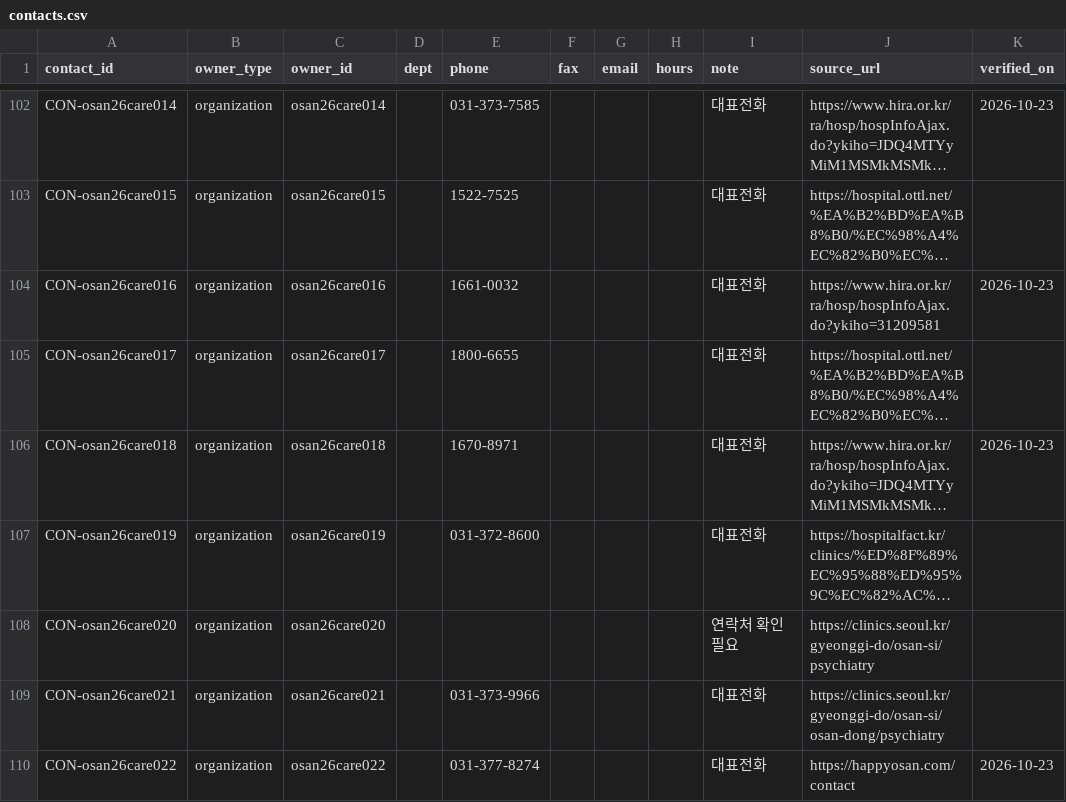
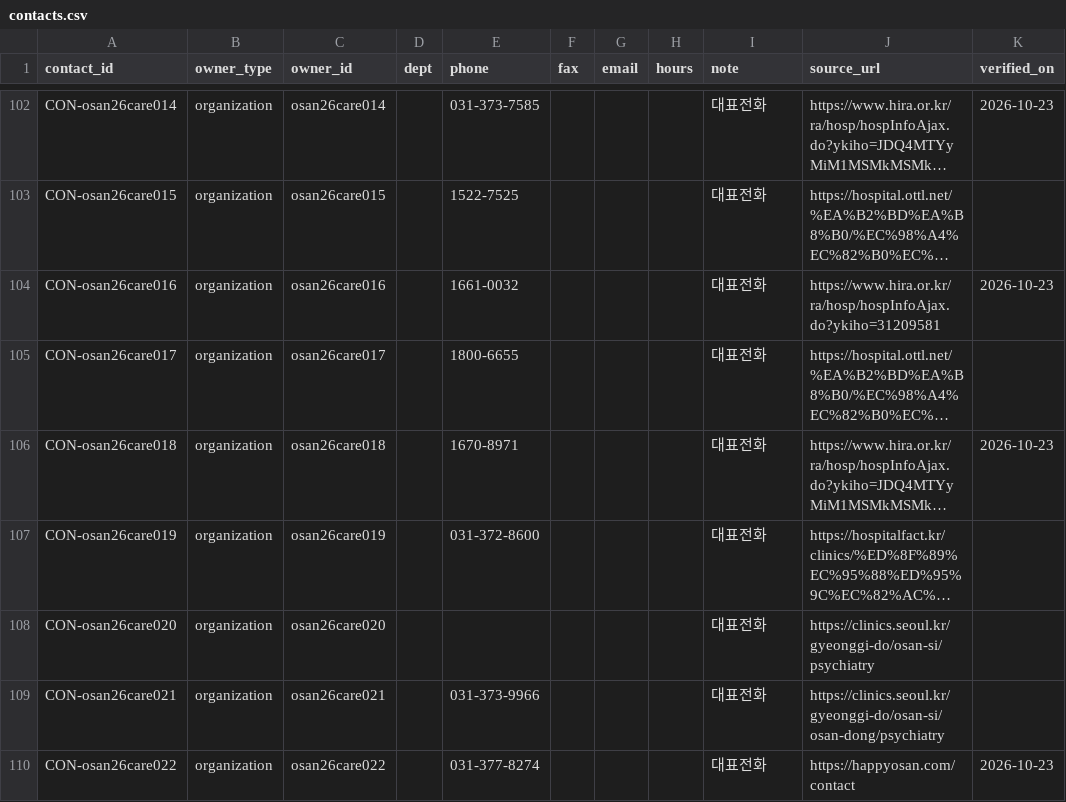
Before and after one commit to daily-jh/osansegyo-welfare-resources, a CSV file: data/contacts.csv, drawn as a sheet; only a part is shown, gaps mark what is left out; long unchanged cells end in …; the diff names each change by its address in the sheet, - before the commit and + after, or states it on an @@ line.

Commit message:
Preserve unresolved psychiatric hospital contact in primary contact schema

```diff
--- a/data/contacts.csv
+++ b/data/contacts.csv
-I108 (note): 연락처 확인 필요
+I108 (note): 대표전화
```
Also changed, not shown: docs/contacts.csv, 1 other file.
